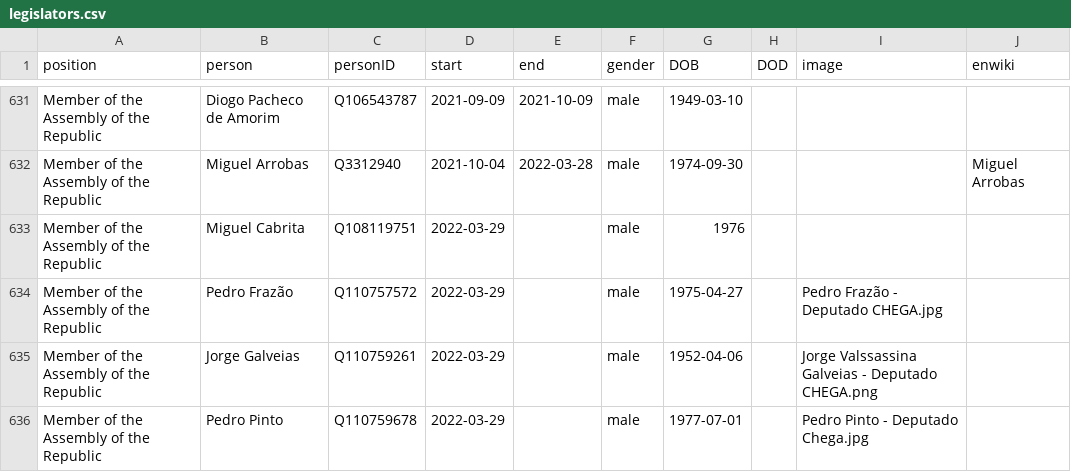
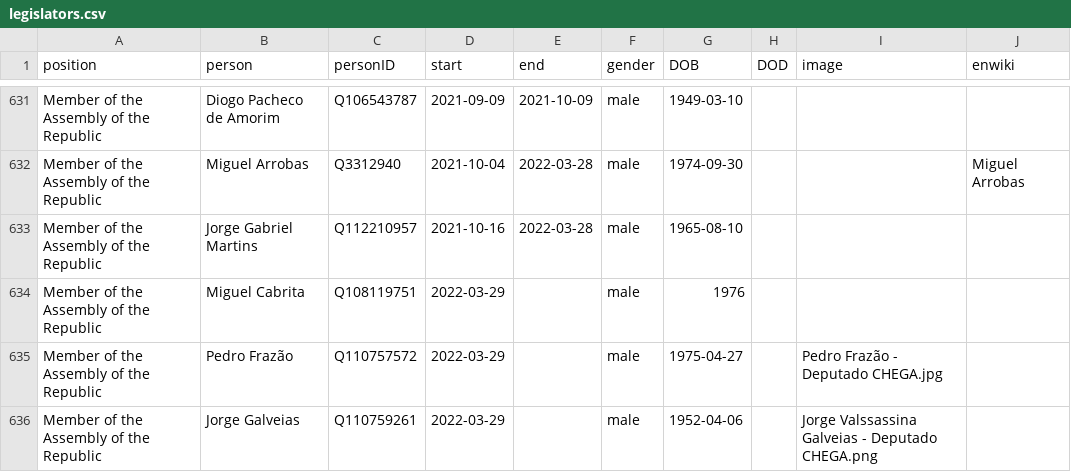
Before and after one commit to every-politician-scrapers/portugal-cabinet, a CSV file: html/legislators.csv, drawn as a sheet; only a part is shown, gaps mark what is left out; the shorter side is filled out with more unchanged rows.

```diff
--- a/html/legislators.csv
+++ b/html/legislators.csv
@@ -632,2 +632,3 @@ Member of the Assembly of the Republic,Diogo Pacheco de Amorim,Q106543787,2021-0
 Member of the Assembly of the Republic,Miguel Arrobas,Q3312940,2021-10-04,2022-03-28,male,1974-09-30,,,Miguel Arrobas
+Member of the Assembly of the Republic,Jorge Gabriel Martins,Q112210957,2021-10-16,2022-03-28,male,1965-08-10,,,
 Member of the Assembly of the Republic,Miguel Cabrita,Q108119751,2022-03-29,,male,1976,,,
```
Also changed, not shown: html/family.csv.
